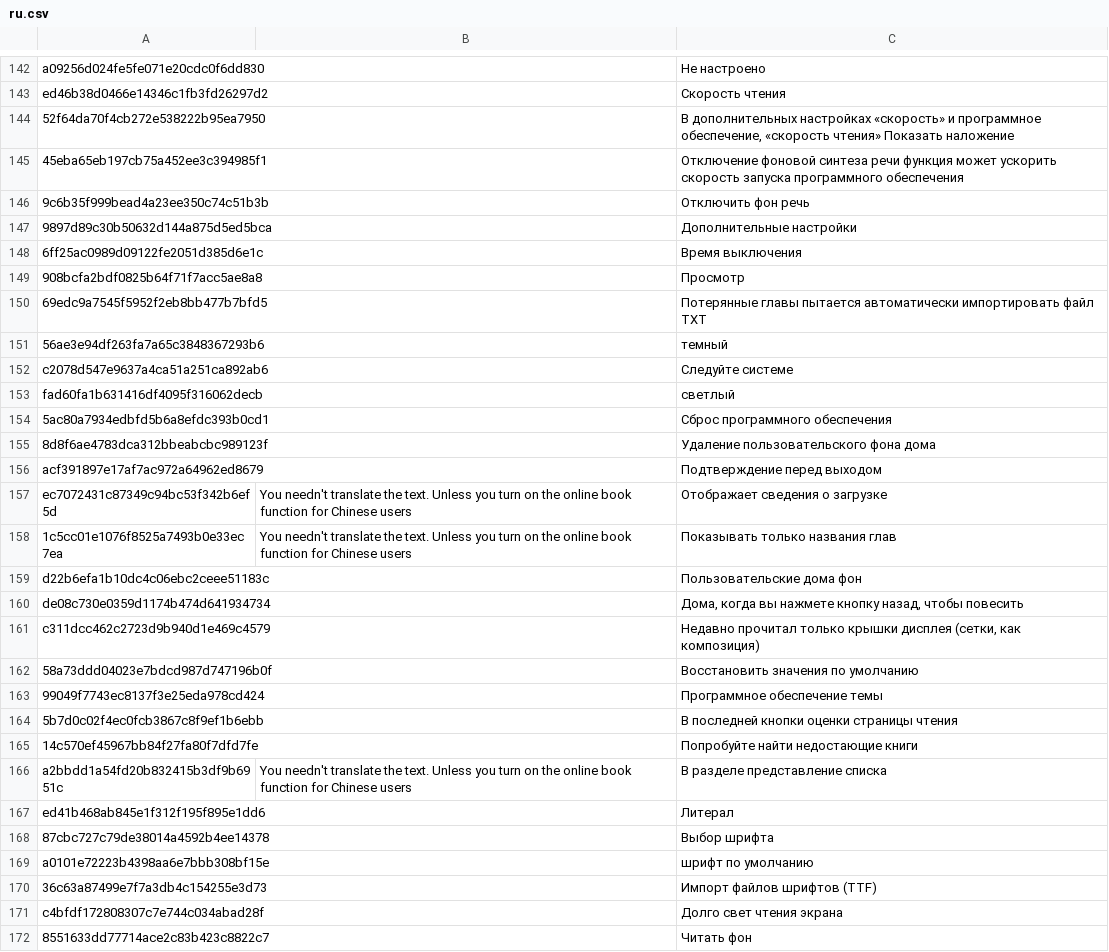
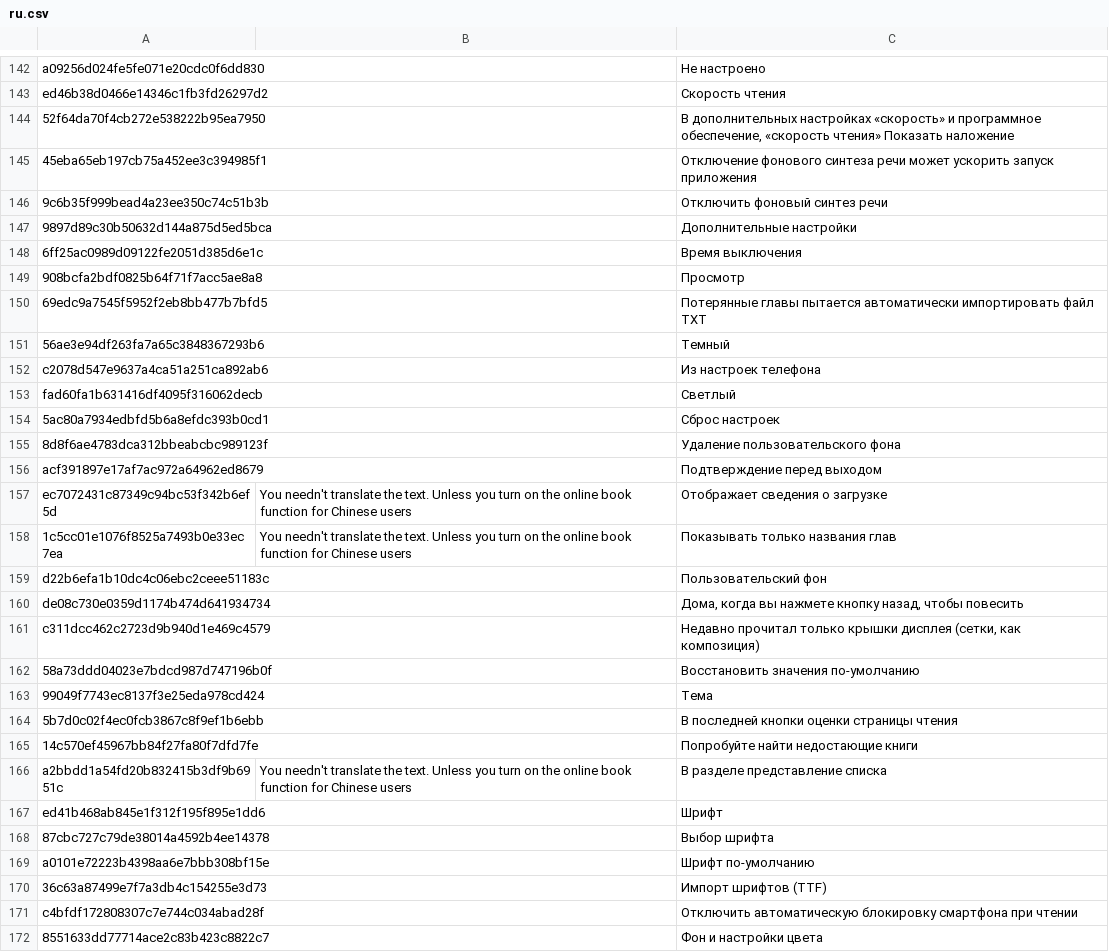
Before and after one commit to yinyue200/FlyReaderTranslation, a CSV file: FlyReaderMultilingualResourcesSolution/WebApplication1/ru.csv, drawn as a sheet; only a part is shown, gaps mark what is left out; the diff covers the shown part only.

```diff
--- a/FlyReaderMultilingualResourcesSolution/WebApplication1/ru.csv
+++ b/FlyReaderMultilingualResourcesSolution/WebApplication1/ru.csv
@@ -144,4 +144,4 @@ ed46b38d0466e14346c1fb3fd26297d2," ","Скорость чтения",
 52f64da70f4cb272e538222b95ea7950," ","В дополнительных настройках «скорость» и программное обеспечение, «скорость чтения» Показать наложение",
-45eba65eb197cb75a452ee3c394985f1," ","Отключение фоновой синтеза речи функция может ускорить скорость запуска программного обеспечения",
-9c6b35f999bead4a23ee350c74c51b3b," ","Отключить фон речь",
+45eba65eb197cb75a452ee3c394985f1," ","Отключение фонового синтеза речи может ускорить запуск приложения",
+9c6b35f999bead4a23ee350c74c51b3b," ","Отключить фоновый синтез речи",
 9897d89c30b50632d144a875d5ed5bca," ","Дополнительные настройки",
@@ -150,7 +150,7 @@ ed46b38d0466e14346c1fb3fd26297d2," ","Скорость чтения",
 69edc9a7545f5952f2eb8bb477b7bfd5," ","Потерянные главы пытается автоматически импортировать файл TXT",
-56ae3e94df263fa7a65c3848367293b6," ","темный",
-c2078d547e9637a4ca51a251ca892ab6," ","Следуйте системе",
-fad60fa1b631416df4095f316062decb," ","светлый",
-5ac80a7934edbfd5b6a8efdc393b0cd1," ","Сброс программного обеспечения",
-8d8f6ae4783dca312bbeabcbc989123f," ","Удаление пользовательского фона дома",
+56ae3e94df263fa7a65c3848367293b6," ","Темный",
+c2078d547e9637a4ca51a251ca892ab6," ","Из настроек телефона",
+fad60fa1b631416df4095f316062decb," ","Светлый",
+5ac80a7934edbfd5b6a8efdc393b0cd1," ","Сброс настроек",
+8d8f6ae4783dca312bbeabcbc989123f," ","Удаление пользовательского фона",
 acf391897e17af7ac972a64962ed8679," ","Подтверждение перед выходом",
@@ -158,7 +158,7 @@ ec7072431c87349c94bc53f342b6ef5d,"You needn't translate the text. Unless you tur
 1c5cc01e1076f8525a7493b0e33ec7ea,"You needn't translate the text. Unless you turn on the online book function for Chinese users","Показывать только названия глав",
-d22b6efa1b10dc4c06ebc2ceee51183c," ","Пользовательские дома фон",
+d22b6efa1b10dc4c06ebc2ceee51183c," ","Пользовательский фон",
 de08c730e0359d1174b474d641934734," ","Дома, когда вы нажмете кнопку назад, чтобы повесить",
 c311dcc462c2723d9b940d1e469c4579," ","Недавно прочитал только крышки дисплея (сетки, как композиция)",
-58a73ddd04023e7bdcd987d747196b0f," ","Восстановить значения по умолчанию",
-99049f7743ec8137f3e25eda978cd424," ","Программное обеспечение темы",
+58a73ddd04023e7bdcd987d747196b0f," ","Восстановить значения по-умолчанию",
+99049f7743ec8137f3e25eda978cd424," ","Тема",
 5b7d0c02f4ec0fcb3867c8f9ef1b6ebb," ","В последней кнопки оценки страницы чтения",
@@ -166,7 +166,7 @@ c311dcc462c2723d9b940d1e469c4579," ","Недавно прочитал тольк
 a2bbdd1a54fd20b832415b3df9b6951c,"You needn't translate the text. Unless you turn on the online book function for Chinese users","В разделе представление списка",
-ed41b468ab845e1f312f195f895e1dd6," ","Литерал",
+ed41b468ab845e1f312f195f895e1dd6," ","Шрифт",
 87cbc727c79de38014a4592b4ee14378," ","Выбор шрифта",
-a0101e72223b4398aa6e7bbb308bf15e," ","шрифт по умолчанию",
-36c63a87499e7f7a3db4c154255e3d73," ","Импорт файлов шрифтов (TTF)",
-c4bfdf172808307c7e744c034abad28f," ","Долго свет чтения экрана",
-8551633dd77714ace2c83b423c8822c7," ","Читать фон",
+a0101e72223b4398aa6e7bbb308bf15e," ","Шрифт по-умолчанию",
+36c63a87499e7f7a3db4c154255e3d73," ","Импорт шрифтов (TTF)",
+c4bfdf172808307c7e744c034abad28f," ","Отключить автоматическую блокировку смартфона при чтении",
+8551633dd77714ace2c83b423c8822c7," ","Фон и настройки цвета",
```
Also changed, not shown: 126 edited cells elsewhere in this file.
